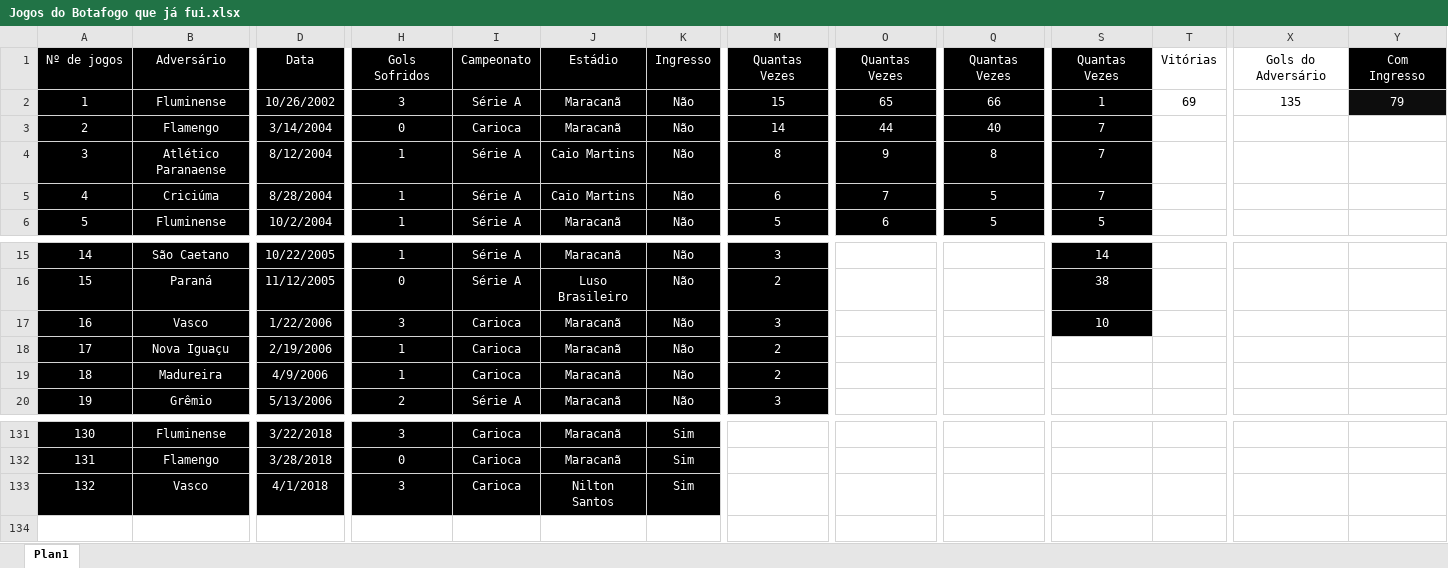
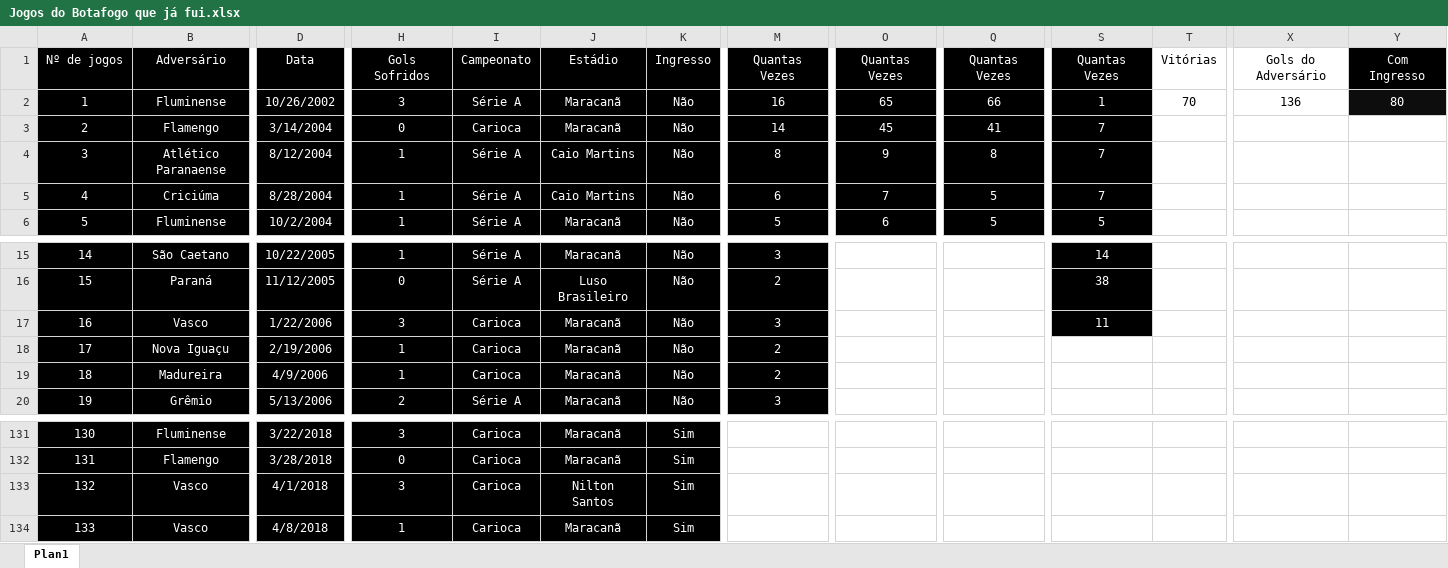
Before and after one commit to henriquebafilho/JogosDoBotafogo, an Excel workbook: Jogos do Botafogo que já fui.xlsx, sheet Plan1, drawn as a sheet; only a part is shown, gaps mark what is left out; values as stored, in another font and other column widths than the file's, no borders; rows hold the shown columns only; the diff names each change by its address in the sheet, - before the commit and + after, or states it on an @@ line.

Commit message:
BOTAFOGO CAMPEÃO CARIOCA 2018

```diff
--- a/Jogos do Botafogo que já fui.xlsx (sheet Plan1)
+++ b/Jogos do Botafogo que já fui.xlsx (sheet Plan1)
-M2: 15
+M2: 16
-T2: 69
+T2: 70
-X2: 135
+X2: 136
-Y2: 79
+Y2: 80
-O3: 44
+O3: 45
-Q3: 40
+Q3: 41
-S17: 10
+S17: 11
+row 134: 133 | Vasco | 4/8/2018 | 1 | Carioca | Maracanã | Sim
```
